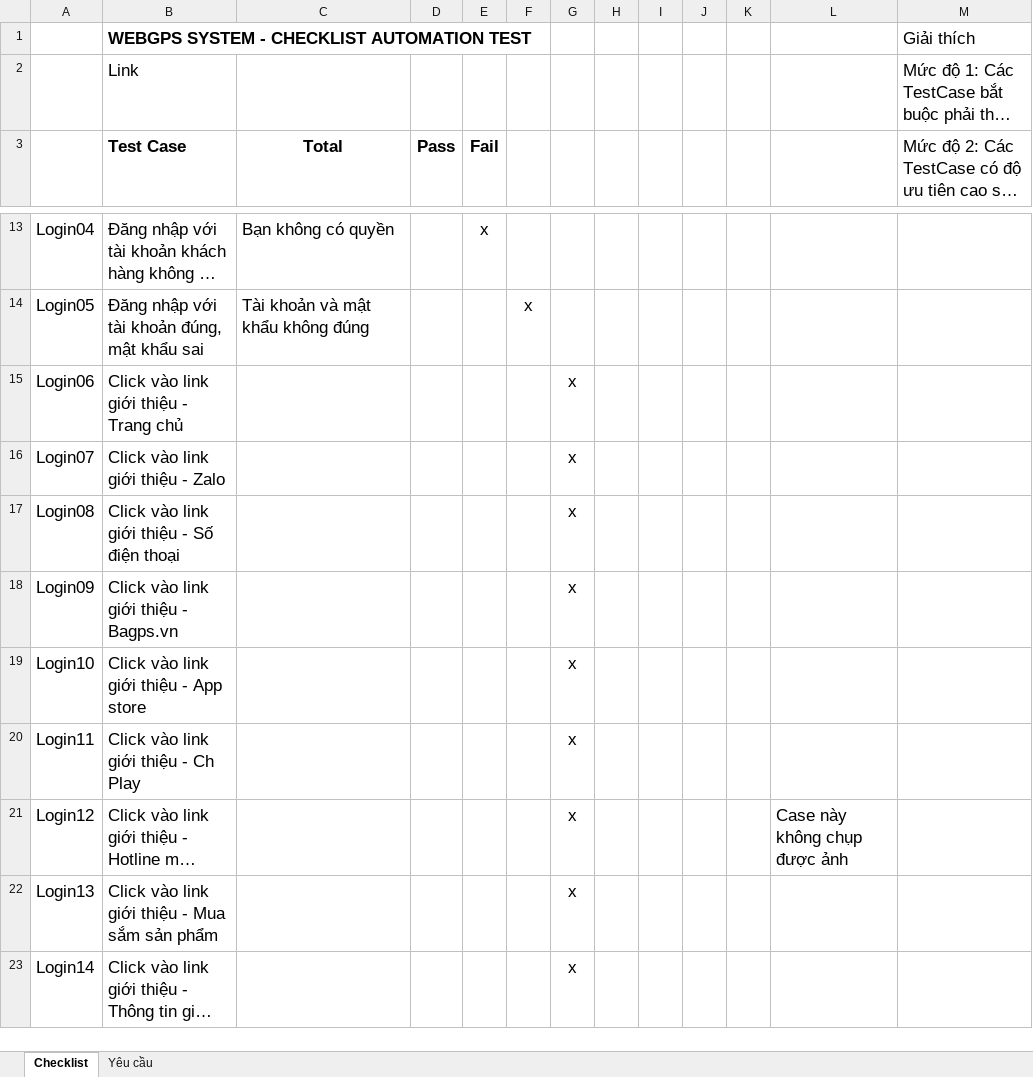
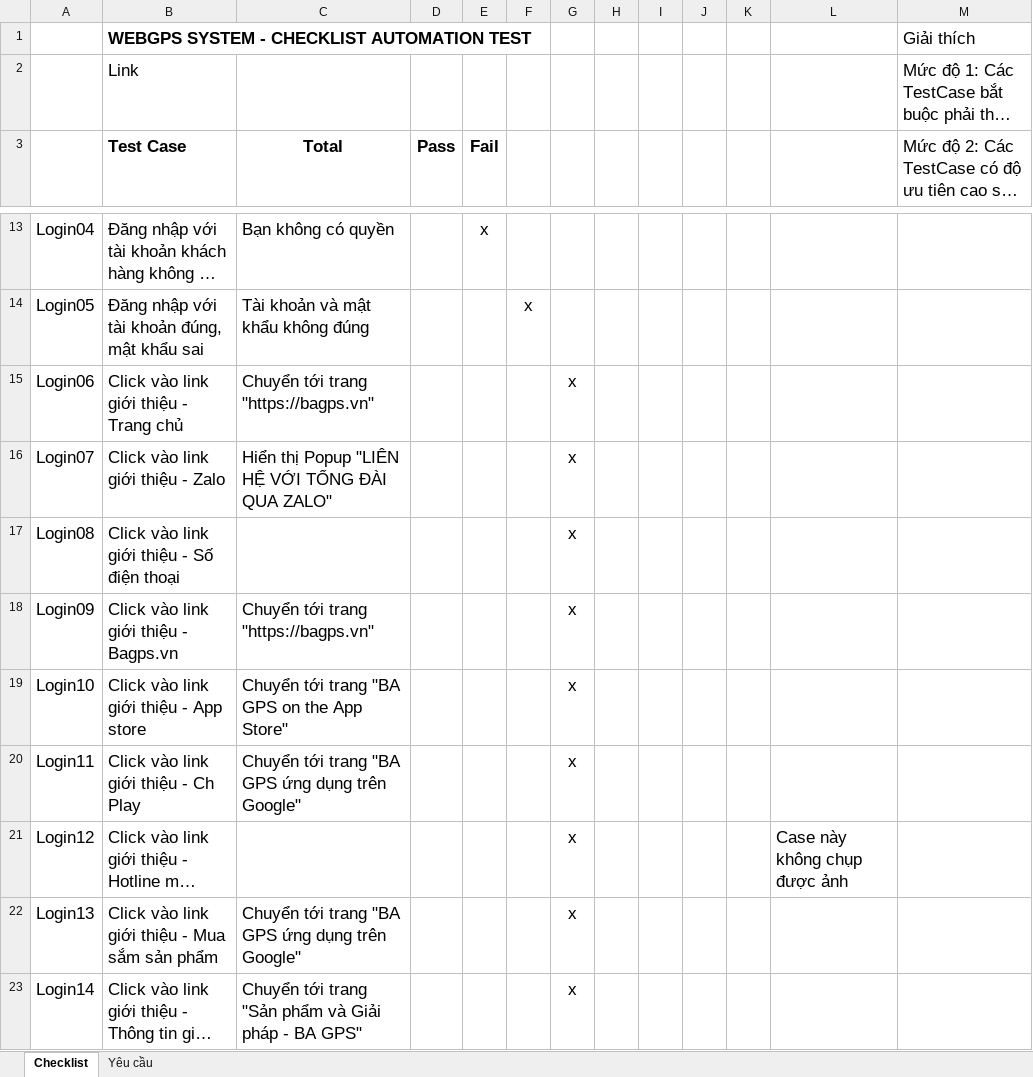
Before and after one commit to truongvck3313/ba_gpsv2, an Excel workbook: GPS_ChecklistForAutoTest.xlsx, sheet Checklist, drawn as a sheet; only a part is shown, gaps mark what is left out; long unchanged cells end in …; values as stored, in another font and other column widths than the file's, no borders; the diff covers the shown part only; the diff names each change by its address in the sheet, - before the commit and + after, or states it on an @@ line.

```diff
--- a/GPS_ChecklistForAutoTest.xlsx (sheet Checklist)
+++ b/GPS_ChecklistForAutoTest.xlsx (sheet Checklist)
-C15 (Total): (empty)
+C15 (Total): Chuyển tới trang "https://bagps.vn"
-C16 (Total): (empty)
+C16 (Total): Hiển thị Popup "LIÊN HỆ VỚI TỔNG ĐÀI QUA ZALO"
-C18 (Total): (empty)
+C18 (Total): Chuyển tới trang "https://bagps.vn"
-C19 (Total): (empty)
+C19 (Total): Chuyển tới trang "BA GPS on the App Store"
-C20 (Total): (empty)
+C20 (Total): Chuyển tới trang "BA GPS ứng dụng trên Google"
-C22 (Total): (empty)
+C22 (Total): Chuyển tới trang "BA GPS ứng dụng trên Google"
-C23 (Total): (empty)
+C23 (Total): Chuyển tới trang "Sản phẩm và Giải pháp - BA GPS"
```
Also changed, not shown: 5 added rows, 4 removed rows, 5 edited cells, cell formats and merged cells elsewhere in this sheet, bangluudulieu_tamthoi.xlsx, 6 other files.
